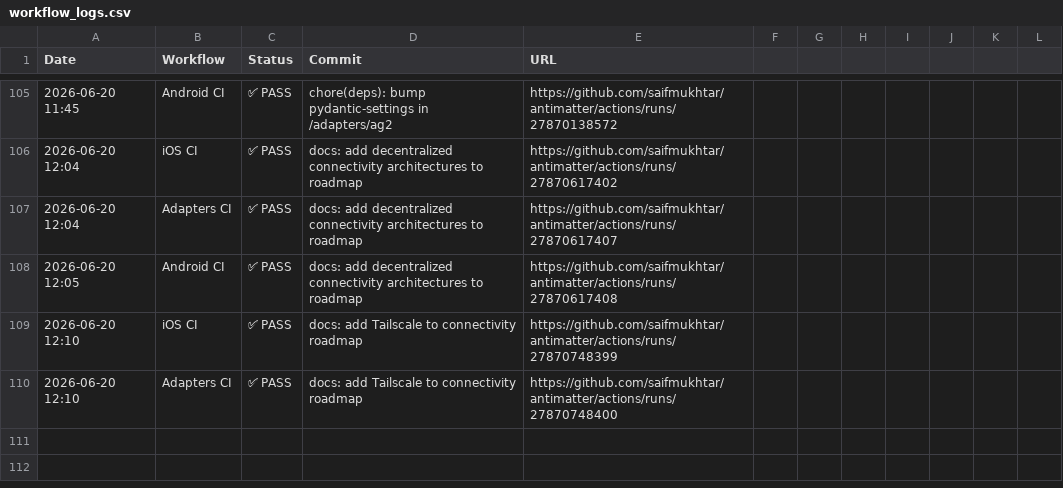
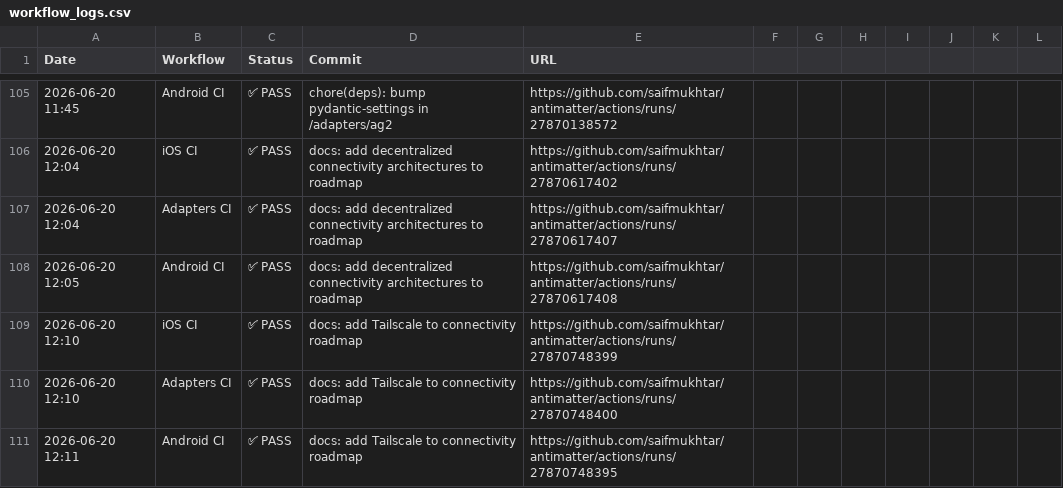
Before and after one commit to robzimpulse/antimatter, a CSV file: .github/ci-logs/workflow_logs.csv, drawn as a sheet; only a part is shown, gaps mark what is left out.

```diff
--- a/.github/ci-logs/workflow_logs.csv
+++ b/.github/ci-logs/workflow_logs.csv
@@ -110 +110,2 @@ Date,Workflow,Status,Commit,URL
 2026-06-20 12:10,Adapters CI,✅ PASS,docs: add Tailscale to connectivity roadmap,https://github.com/saifmukhtar/antimatter/actions/runs/27870748400
+2026-06-20 12:11,Android CI,✅ PASS,docs: add Tailscale to connectivity roadmap,https://github.com/saifmukhtar/antimatter/actions/runs/27870748395
```
Also changed, not shown: 1 other file.
